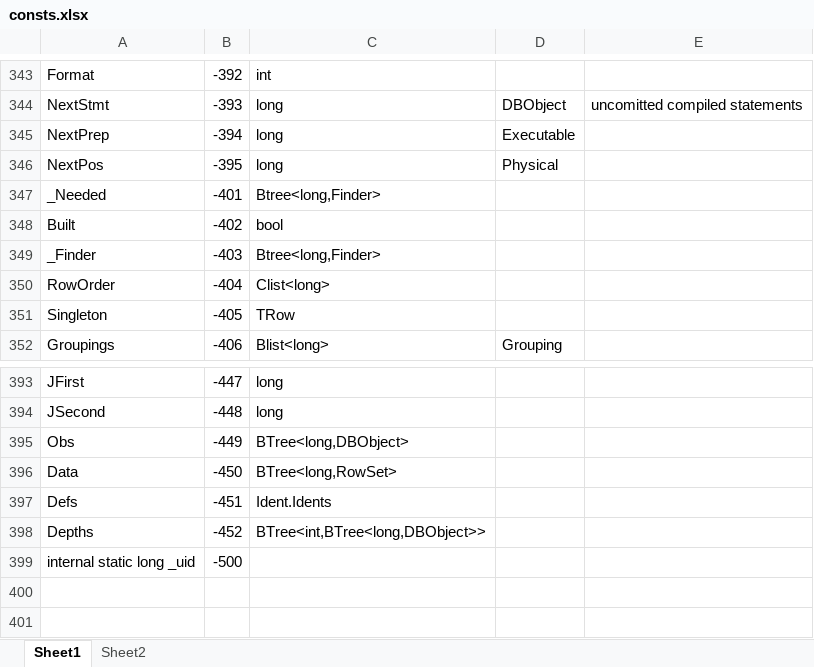
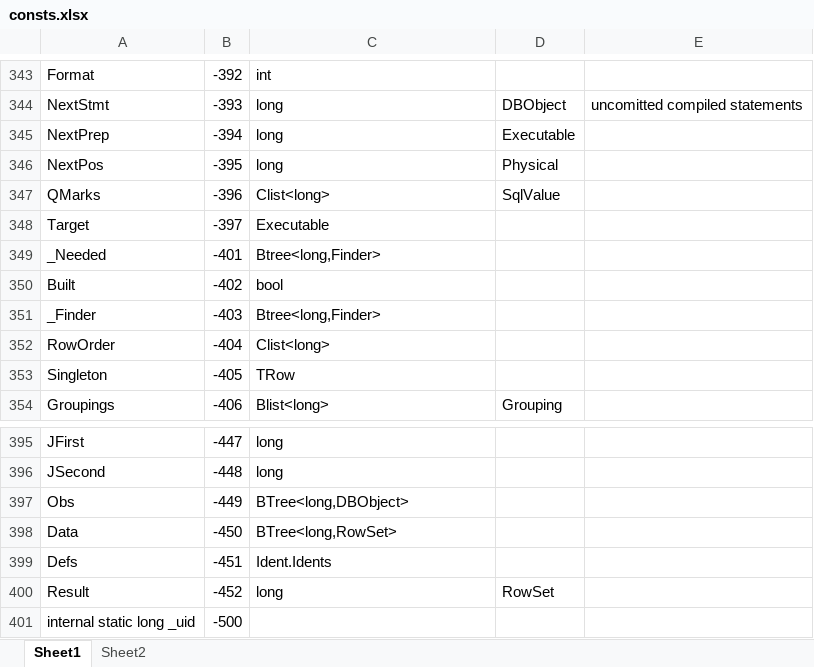
Before and after one commit to MalcolmCrowe/ShareableDataStructures, an Excel workbook: PyrrhoV7alpha/doc/consts.xlsx, sheet Sheet1, drawn as a sheet; only a part is shown, gaps mark what is left out; values as stored, in another font and other column widths than the file's, no borders; addresses are those after the commit; the diff names each change by its address in the sheet, - before the commit and + after, or states it on an @@ line.

```diff
--- a/PyrrhoV7alpha/doc/consts.xlsx (sheet Sheet1)
+++ b/PyrrhoV7alpha/doc/consts.xlsx (sheet Sheet1)
+row 347: QMarks | -396 | Clist<long> | SqlValue
+row 348: Target | -397 | Executable
-A400: Depths
+A400: Result
-C400: BTree<int,BTree<long,DBObject>>
+C400: long
-D400: (empty)
+D400: RowSet
```
Also changed, not shown: 36 other files.
